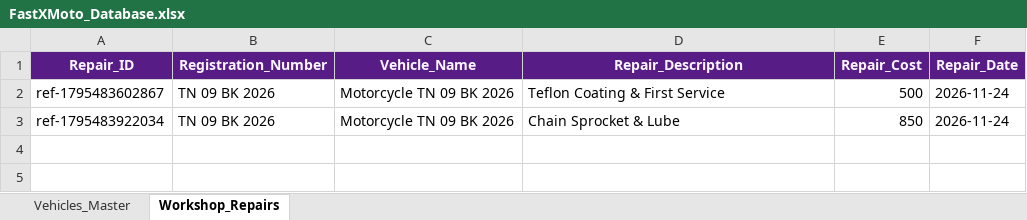
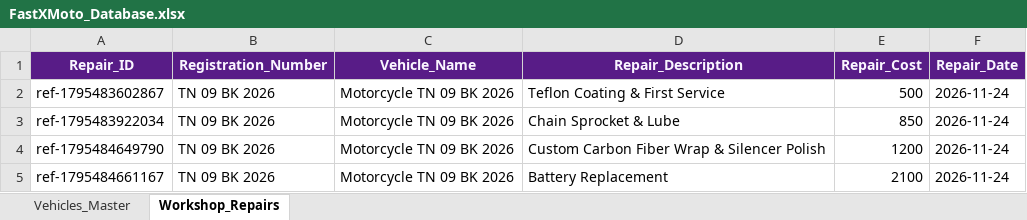
Before and after one commit to Kiruthick345/FastXMoto, an Excel workbook: FastXMoto_Database.xlsx, sheet Workshop_Repairs, drawn as a sheet; values as stored, in another font and other column widths than the file's, no borders; the diff names each change by its address in the sheet, - before the commit and + after, or states it on an @@ line.

```diff
--- a/FastXMoto_Database.xlsx (sheet Workshop_Repairs)
+++ b/FastXMoto_Database.xlsx (sheet Workshop_Repairs)
+row 4: ref-1795484649790 | TN 09 BK 2026 | Motorcycle TN 09 BK 2026 | Custom Carbon Fiber Wrap & Silencer Polish | 1200 | 2026-11-24
+row 5: ref-1795484661167 | TN 09 BK 2026 | Motorcycle TN 09 BK 2026 | Battery Replacement | 2100 | 2026-11-24
```
Also changed, not shown: sheet Vehicles_Master, 2 other files.
